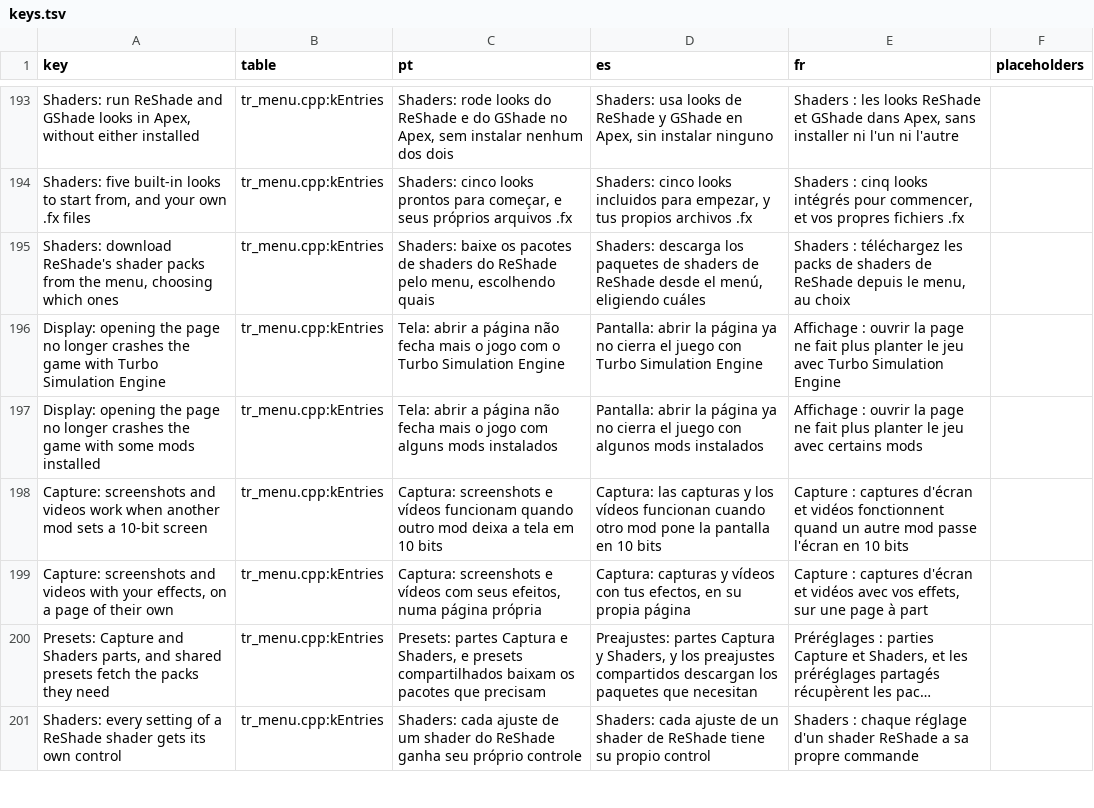
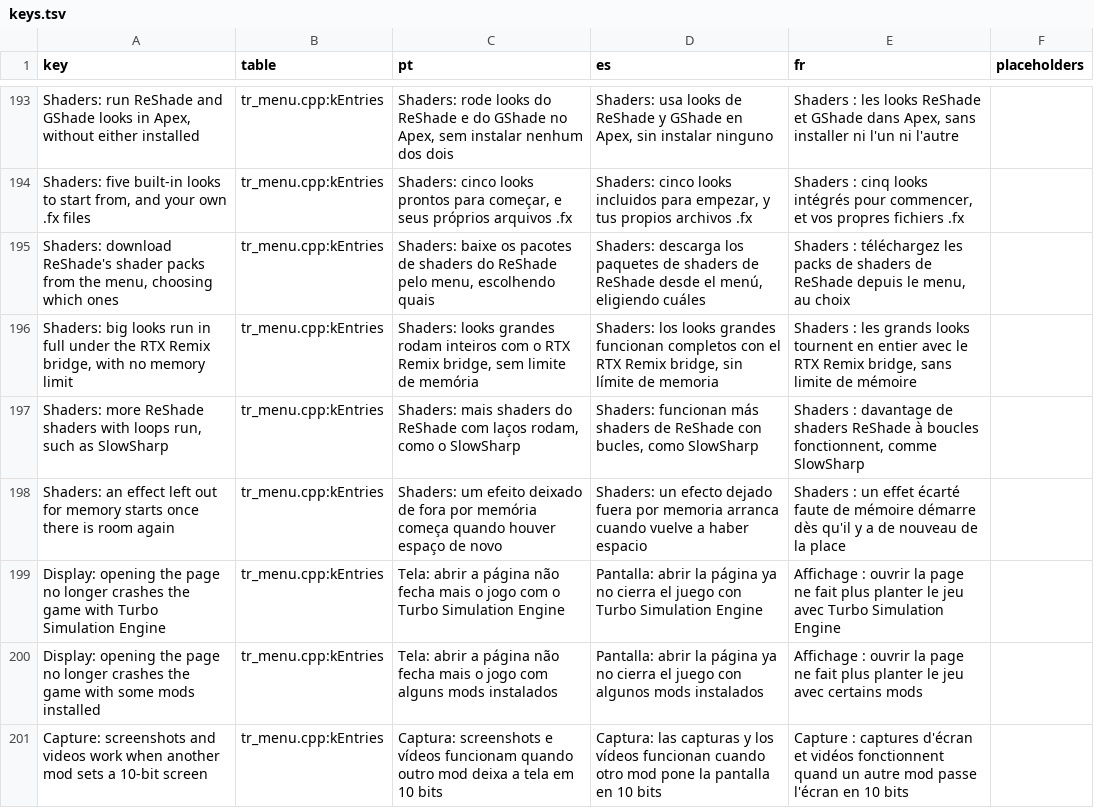
Before and after one commit to loinyx/Sims3-ApexRadiance, a TSV file: i18n/keys.tsv, drawn as a sheet; only a part is shown, gaps mark what is left out; the shorter side is filled out with more unchanged rows; long unchanged cells end in ….

Commit message:
release: 4.0.12 (#141)
* fix: Looks runs loop shaders and more effects at once

Loops shader model 3.0 cannot unroll (X3511) or run with gradients
(X4014, X4121): as a last resort every texture is read at level 0, only
when every texture of the effect has one level and the same minify and
magnify filter (not anisotropic), so the texel is the same. A cached
result is checked against the levels and filters again.

An effect refused by the 384 MB cap kept its error until the look was
loaded again; it is asked again every 300 frames. Under the RTX Remix
bridge the effects' render targets and textures live in the bridge's
64-bit process: no total cap there. Without the bridge the 384 MB stays.

* release: 4.0.12 version, What's new in 21 languages, validation and release page

```diff
--- a/i18n/keys.tsv
+++ b/i18n/keys.tsv
@@ -195,2 +195,5 @@ Shaders: five built-in looks to start from, and your own .fx files	tr_menu.cpp:k
 Shaders: download ReShade's shader packs from the menu, choosing which ones	tr_menu.cpp:kEntries	Shaders: baixe os pacotes de shaders do ReShade pelo menu, escolhendo quais	Shaders: descarga los paquetes de shaders de ReShade desde el menú, eligiendo cuáles	Shaders : téléchargez les packs de shaders de ReShade depuis le menu, au choix	
+Shaders: big looks run in full under the RTX Remix bridge, with no memory limit	tr_menu.cpp:kEntries	Shaders: looks grandes rodam inteiros com o RTX Remix bridge, sem limite de memória	Shaders: los looks grandes funcionan completos con el RTX Remix bridge, sin límite de memoria	Shaders : les grands looks tournent en entier avec le RTX Remix bridge, sans limite de mémoire	
+Shaders: more ReShade shaders with loops run, such as SlowSharp	tr_menu.cpp:kEntries	Shaders: mais shaders do ReShade com laços rodam, como o SlowSharp	Shaders: funcionan más shaders de ReShade con bucles, como SlowSharp	Shaders : davantage de shaders ReShade à boucles fonctionnent, comme SlowSharp	
+Shaders: an effect left out for memory starts once there is room again	tr_menu.cpp:kEntries	Shaders: um efeito deixado de fora por memória começa quando houver espaço de novo	Shaders: un efecto dejado fuera por memoria arranca cuando vuelve a haber espacio	Shaders : un effet écarté faute de mémoire démarre dès qu'il y a de nouveau de la place	
 Display: opening the page no longer crashes the game with Turbo Simulation Engine	tr_menu.cpp:kEntries	Tela: abrir a página não fecha mais o jogo com o Turbo Simulation Engine	Pantalla: abrir la página ya no cierra el juego con Turbo Simulation Engine	Affichage : ouvrir la page ne fait plus planter le jeu avec Turbo Simulation Engine	
```
Also changed, not shown: 28 other files.
